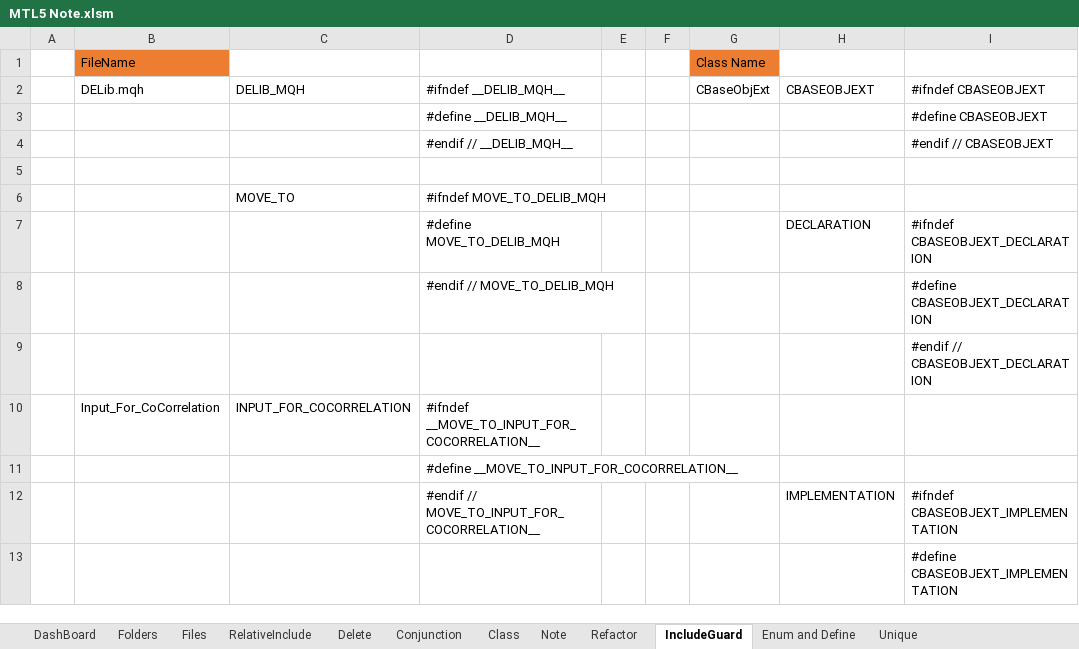
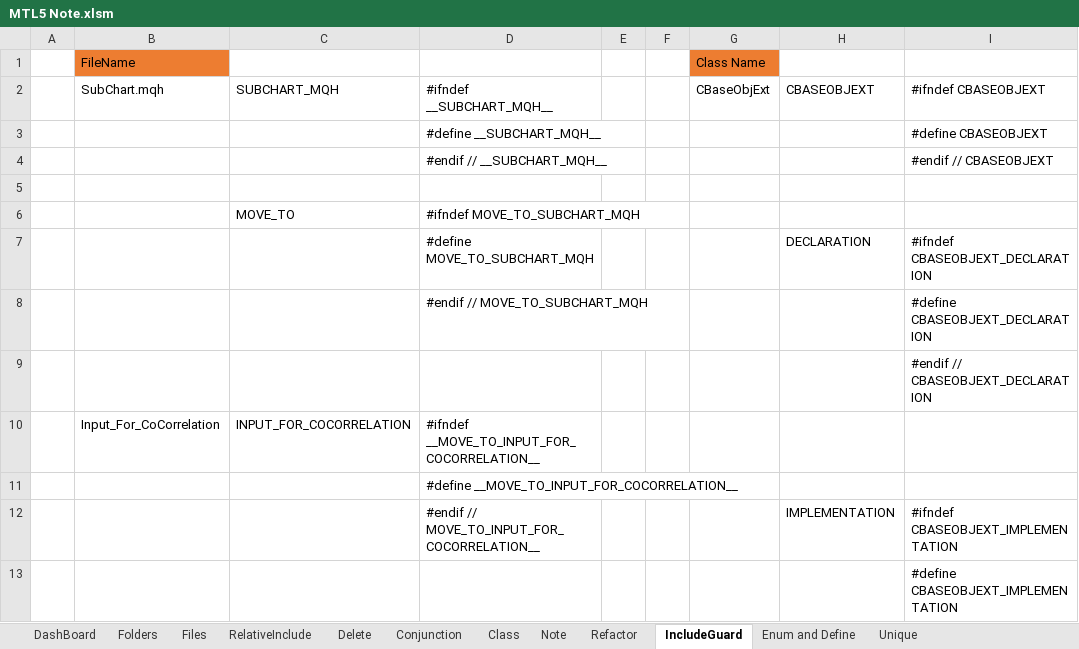
Before and after one commit to nguyentuananh921/MT5-Dev, an Excel workbook: Experts/Anhnt/Document/MTL5 Note.xlsm, sheet IncludeGuard, drawn as a sheet; only a part is shown; values as stored, in another font and other column widths than the file's, no borders; the diff names each change by its address in the sheet, - before the commit and + after, or states it on an @@ line.

```diff
--- a/Experts/Anhnt/Document/MTL5 Note.xlsm (sheet IncludeGuard)
+++ b/Experts/Anhnt/Document/MTL5 Note.xlsm (sheet IncludeGuard)
-B2: DELib.mqh
+B2: SubChart.mqh
-C2: DELIB_MQH
+C2: SUBCHART_MQH
-D2: #ifndef __DELIB_MQH__
+D2: #ifndef __SUBCHART_MQH__
-D3: #define __DELIB_MQH__
+D3: #define __SUBCHART_MQH__
-D4: #endif // __DELIB_MQH__
+D4: #endif // __SUBCHART_MQH__
-D6: #ifndef MOVE_TO_DELIB_MQH
+D6: #ifndef MOVE_TO_SUBCHART_MQH
-D7: #define MOVE_TO_DELIB_MQH
+D7: #define MOVE_TO_SUBCHART_MQH
-D8: #endif // MOVE_TO_DELIB_MQH
+D8: #endif // MOVE_TO_SUBCHART_MQH
```
Also changed, not shown: sheet RelativeInclude, sheet Files, sheet DashBoard, hidden cells, charts or pictures, 15 other files.
